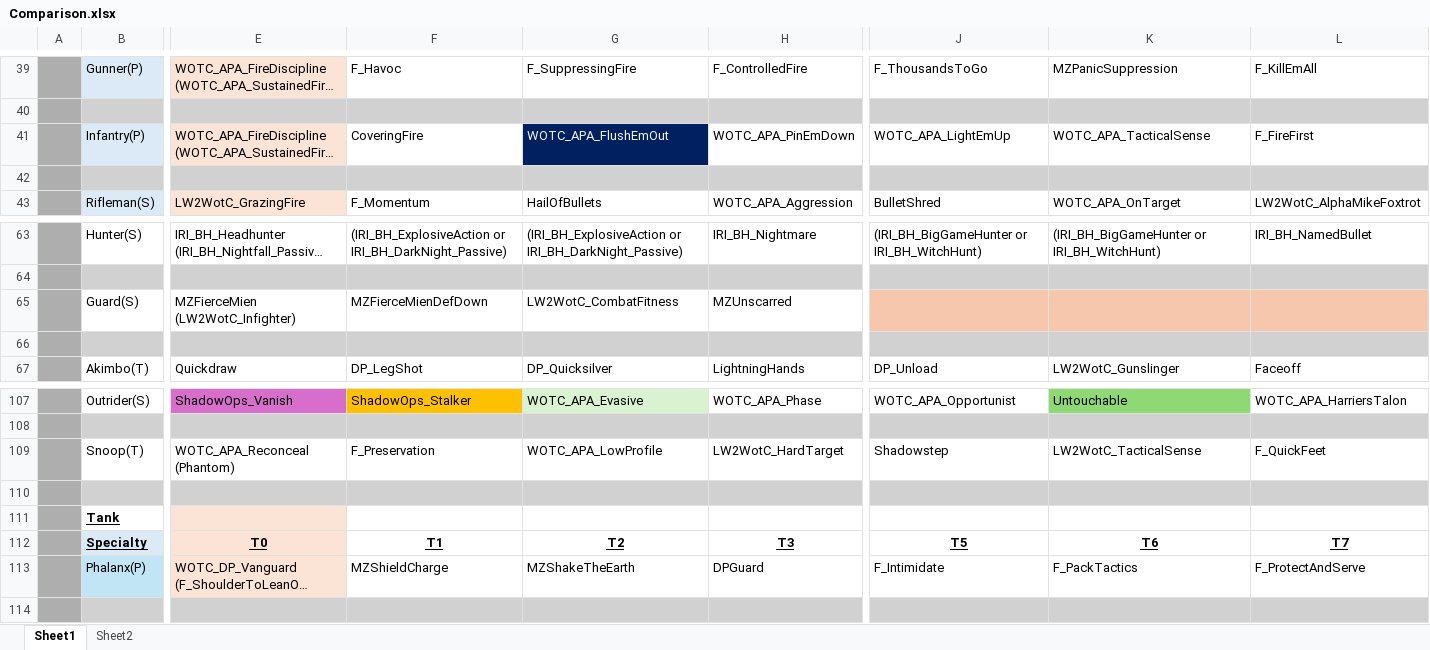
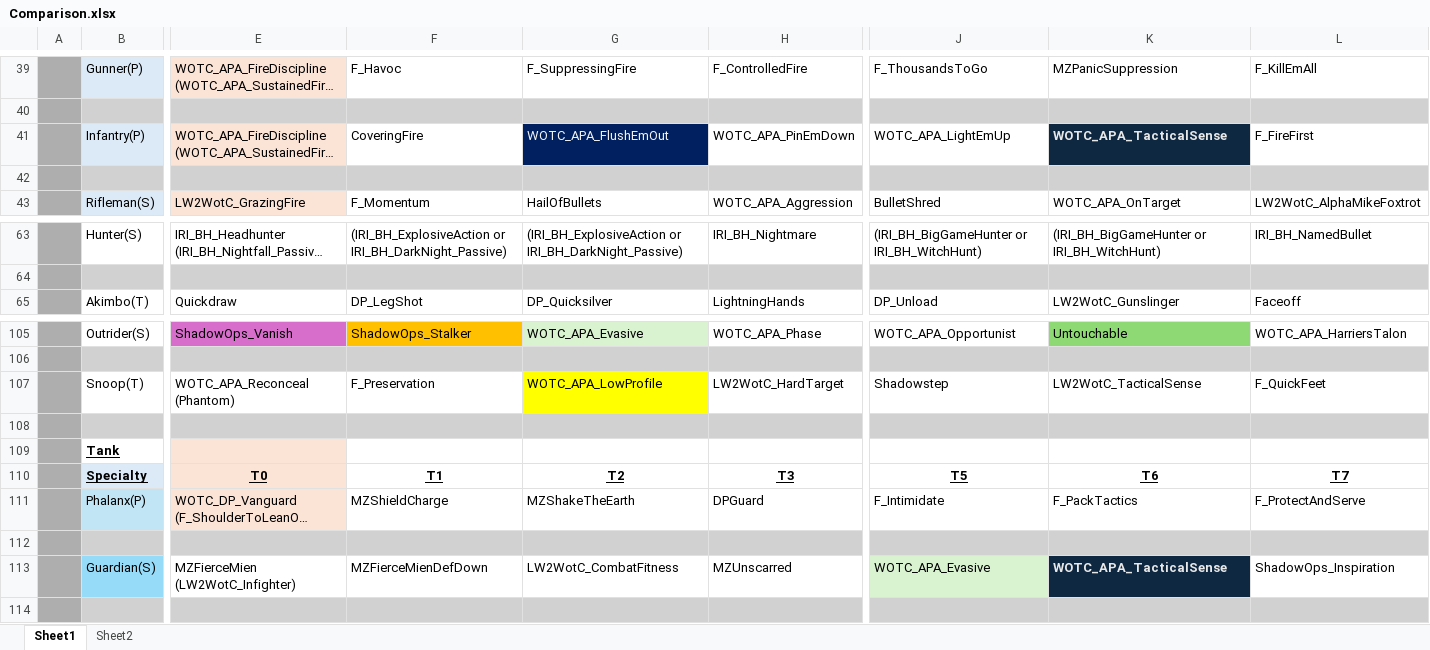
Before and after one commit to Grammarsalad/xcom2_my_tweaks, an Excel workbook: docs/Comparison.xlsx, sheet Sheet1, drawn as a sheet; only a part is shown, gaps mark what is left out; long unchanged cells end in …; values as stored, in another font and other column widths than the file's, no borders; removed rows and columns are numbered as before the commit, all else as after; rows hold the shown columns only; the diff names each change by its address in the sheet, - before the commit and + after, or states it on an @@ line.

Commit message:
Agent Exclusions and Guardian

```diff
--- a/docs/Comparison.xlsx (sheet Sheet1)
+++ b/docs/Comparison.xlsx (sheet Sheet1)
@@ K41 fill: none → #0E2841, bold: off → on, text colour: black → #E8E8E8 @@
-row 65:  | Guard(S) | MZFierceMien (LW2WotC_Infighter) | MZFierceMienDefDown | LW2WotC_CombatFitness | MZUnscarred
-row 66: (empty)
-G107 fill: none
+G107 fill: #FFFF00
+row 112: (empty)
+row 113:  | Guardian(S) | MZFierceMien (LW2WotC_Infighter) | MZFierceMienDefDown | LW2WotC_CombatFitness | MZUnscarred | WOTC_APA_Evasive | WOTC_APA_TacticalSense | ShadowOps_Inspiration
```
Also changed, not shown: docs/xcom_perks/compiled_perks.xlsx, 4 other files.
